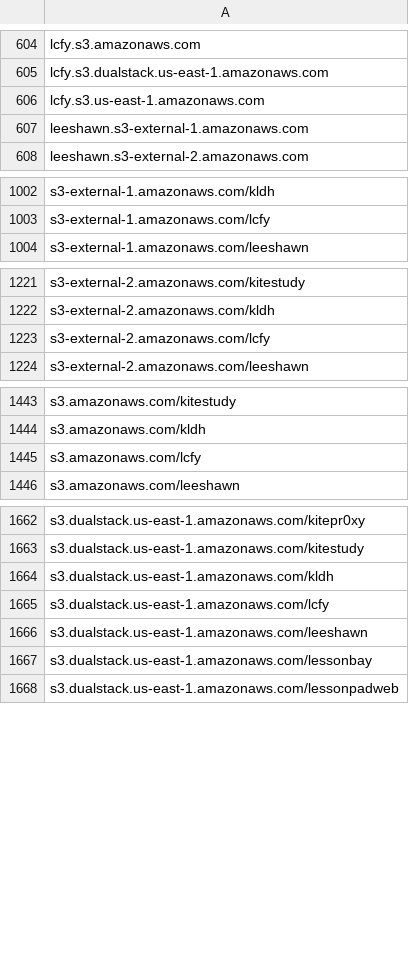
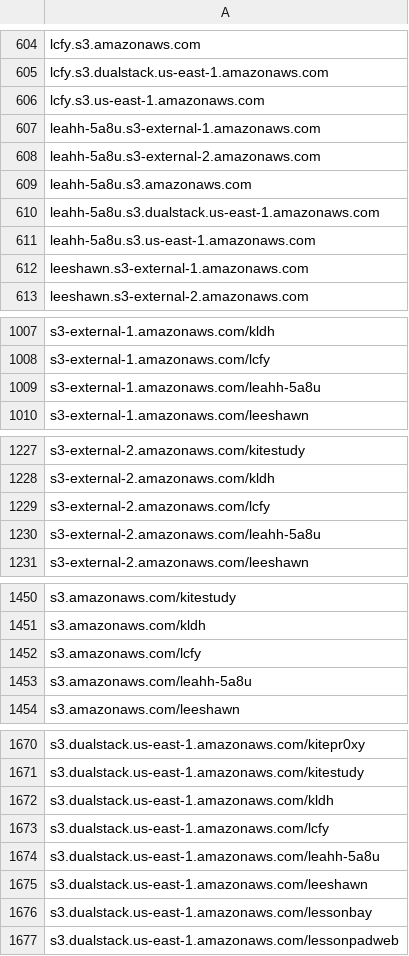
Before and after one commit to 1NobleCyber/ThreatFeed, a CSV file: S3_WebProxies/raw.csv, drawn as a sheet; only a part is shown, gaps mark what is left out; the diff covers the shown part only.

Commit message:
Add 10 new proxy domains to S3_WebProxies/raw.csv

```diff
--- a/S3_WebProxies/raw.csv
+++ b/S3_WebProxies/raw.csv
@@ -606,2 +606,7 @@ lcfy.s3.dualstack.us-east-1.amazonaws.com
 lcfy.s3.us-east-1.amazonaws.com
+leahh-5a8u.s3-external-1.amazonaws.com
+leahh-5a8u.s3-external-2.amazonaws.com
+leahh-5a8u.s3.amazonaws.com
+leahh-5a8u.s3.dualstack.us-east-1.amazonaws.com
+leahh-5a8u.s3.us-east-1.amazonaws.com
 leeshawn.s3-external-1.amazonaws.com
@@ -1003,2 +1008,3 @@ s3-external-1.amazonaws.com/kldh
 s3-external-1.amazonaws.com/lcfy
+s3-external-1.amazonaws.com/leahh-5a8u
 s3-external-1.amazonaws.com/leeshawn
@@ -1223,2 +1229,3 @@ s3-external-2.amazonaws.com/kldh
 s3-external-2.amazonaws.com/lcfy
+s3-external-2.amazonaws.com/leahh-5a8u
 s3-external-2.amazonaws.com/leeshawn
@@ -1445,2 +1452,3 @@ s3.amazonaws.com/kldh
 s3.amazonaws.com/lcfy
+s3.amazonaws.com/leahh-5a8u
 s3.amazonaws.com/leeshawn
@@ -1665,2 +1673,3 @@ s3.dualstack.us-east-1.amazonaws.com/kldh
 s3.dualstack.us-east-1.amazonaws.com/lcfy
+s3.dualstack.us-east-1.amazonaws.com/leahh-5a8u
 s3.dualstack.us-east-1.amazonaws.com/leeshawn
```
Also changed, not shown: 1 added row elsewhere in this file.
